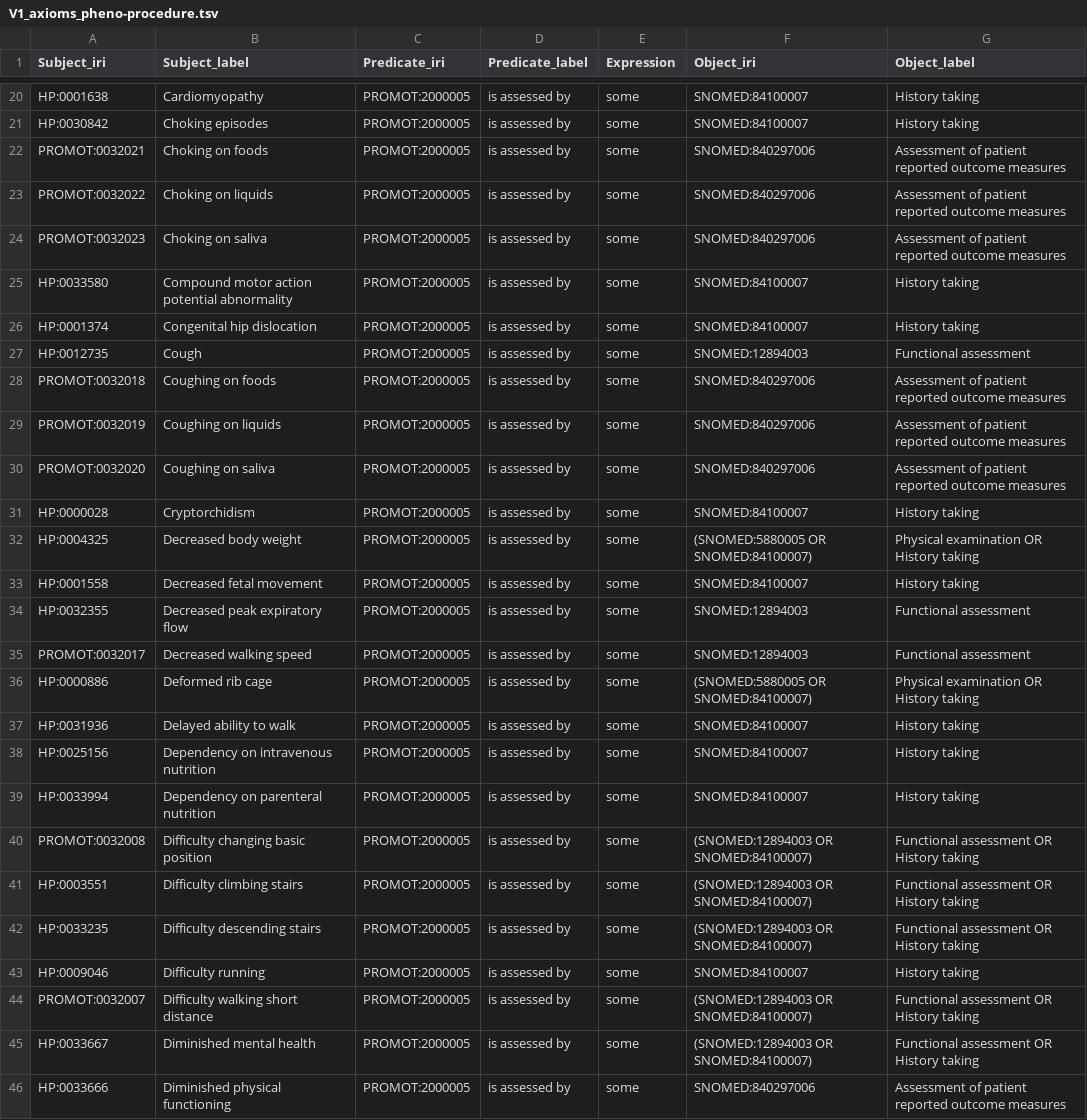
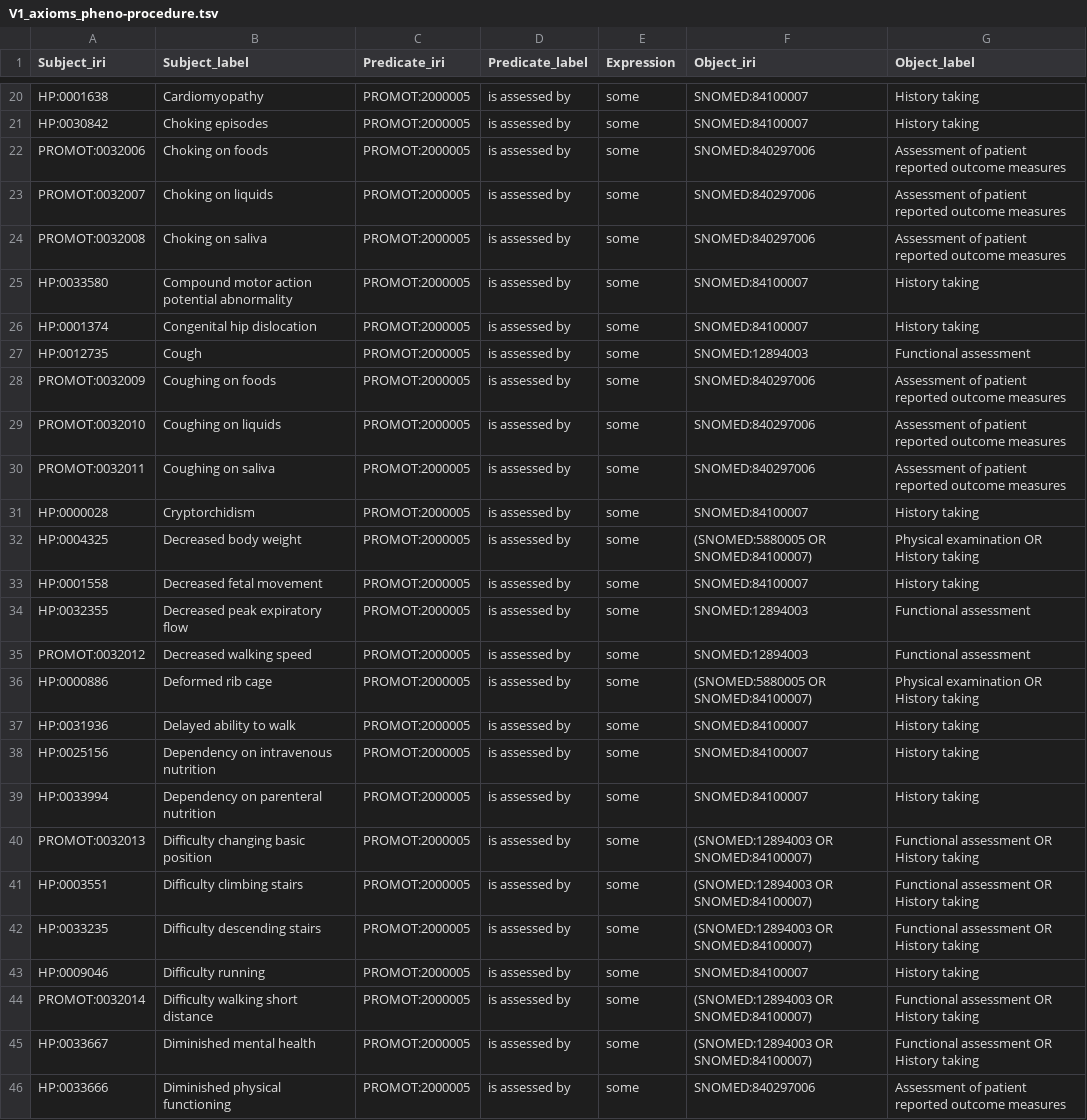
Before and after one commit to JuPoIm/promot, a TSV file: src/data/promot/V1_axioms_pheno-procedure.tsv, drawn as a sheet; only a part is shown, gaps mark what is left out; the diff covers the shown part only.

```diff
--- a/src/data/promot/V1_axioms_pheno-procedure.tsv
+++ b/src/data/promot/V1_axioms_pheno-procedure.tsv
@@ -21,5 +21,5 @@ HP:0001638	Cardiomyopathy  	PROMOT:2000005	is assessed by	some	SNOMED:84100007
 HP:0030842	Choking episodes	PROMOT:2000005	is assessed by	some	SNOMED:84100007	History taking
-PROMOT:0032021	Choking on foods	PROMOT:2000005	is assessed by	some	SNOMED:840297006	Assessment of patient reported outcome measures
-PROMOT:0032022	Choking on liquids	PROMOT:2000005	is assessed by	some	SNOMED:840297006	Assessment of patient reported outcome measures
-PROMOT:0032023	Choking on saliva	PROMOT:2000005	is assessed by	some	SNOMED:840297006	Assessment of patient reported outcome measures
+PROMOT:0032006	Choking on foods	PROMOT:2000005	is assessed by	some	SNOMED:840297006	Assessment of patient reported outcome measures
+PROMOT:0032007	Choking on liquids	PROMOT:2000005	is assessed by	some	SNOMED:840297006	Assessment of patient reported outcome measures
+PROMOT:0032008	Choking on saliva	PROMOT:2000005	is assessed by	some	SNOMED:840297006	Assessment of patient reported outcome measures
 HP:0033580	Compound motor action potential abnormality	PROMOT:2000005	is assessed by	some	SNOMED:84100007	History taking
@@ -27,5 +27,5 @@ HP:0001374	Congenital hip dislocation	PROMOT:2000005	is assessed by	some	SNOMED:
 HP:0012735	Cough	PROMOT:2000005	is assessed by	some	SNOMED:12894003	Functional assessment
-PROMOT:0032018	Coughing on foods	PROMOT:2000005	is assessed by	some	SNOMED:840297006	Assessment of patient reported outcome measures
-PROMOT:0032019	Coughing on liquids	PROMOT:2000005	is assessed by	some	SNOMED:840297006	Assessment of patient reported outcome measures
-PROMOT:0032020	Coughing on saliva	PROMOT:2000005	is assessed by	some	SNOMED:840297006	Assessment of patient reported outcome measures
+PROMOT:0032009	Coughing on foods	PROMOT:2000005	is assessed by	some	SNOMED:840297006	Assessment of patient reported outcome measures
+PROMOT:0032010	Coughing on liquids	PROMOT:2000005	is assessed by	some	SNOMED:840297006	Assessment of patient reported outcome measures
+PROMOT:0032011	Coughing on saliva	PROMOT:2000005	is assessed by	some	SNOMED:840297006	Assessment of patient reported outcome measures
 HP:0000028	Cryptorchidism	PROMOT:2000005	is assessed by	some	SNOMED:84100007	History taking
@@ -34,3 +34,3 @@ HP:0001558	Decreased fetal movement	PROMOT:2000005	is assessed by	some	SNOMED:84
 HP:0032355	Decreased peak expiratory flow	PROMOT:2000005	is assessed by	some	SNOMED:12894003	Functional assessment
-PROMOT:0032017	Decreased walking speed	PROMOT:2000005	is assessed by	some	SNOMED:12894003	Functional assessment
+PROMOT:0032012	Decreased walking speed	PROMOT:2000005	is assessed by	some	SNOMED:12894003	Functional assessment
 HP:0000886	Deformed rib cage 	PROMOT:2000005	is assessed by	some	(SNOMED:5880005 OR SNOMED:84100007)	Physical examination OR History taking
@@ -39,3 +39,3 @@ HP:0025156	Dependency on intravenous nutrition	PROMOT:2000005	is assessed by	som
 HP:0033994	Dependency on parenteral nutrition	PROMOT:2000005	is assessed by	some	SNOMED:84100007	History taking
-PROMOT:0032008	Difficulty changing basic position	PROMOT:2000005	is assessed by	some	(SNOMED:12894003 OR SNOMED:84100007)	Functional assessment OR History taking
+PROMOT:0032013	Difficulty changing basic position	PROMOT:2000005	is assessed by	some	(SNOMED:12894003 OR SNOMED:84100007)	Functional assessment OR History taking
 HP:0003551	Difficulty climbing stairs	PROMOT:2000005	is assessed by	some	(SNOMED:12894003 OR SNOMED:84100007)	Functional assessment OR History taking
@@ -43,3 +43,3 @@ HP:0033235	Difficulty descending stairs	PROMOT:2000005	is assessed by	some	(SNOM
 HP:0009046	Difficulty running	PROMOT:2000005	is assessed by	some	SNOMED:84100007	History taking
-PROMOT:0032007	Difficulty walking short distance	PROMOT:2000005	is assessed by	some	(SNOMED:12894003 OR SNOMED:84100007)	Functional assessment OR History taking
+PROMOT:0032014	Difficulty walking short distance	PROMOT:2000005	is assessed by	some	(SNOMED:12894003 OR SNOMED:84100007)	Functional assessment OR History taking
 HP:0033667	Diminished mental health	PROMOT:2000005	is assessed by	some	(SNOMED:12894003 OR SNOMED:84100007)	Functional assessment OR History taking
```
Also changed, not shown: 4 edited cells elsewhere in this file, src/data/promot/V1_axioms_pheno-activity.tsv, src/mappings/promot-mappings.sssom.tsv, 36 other files.
